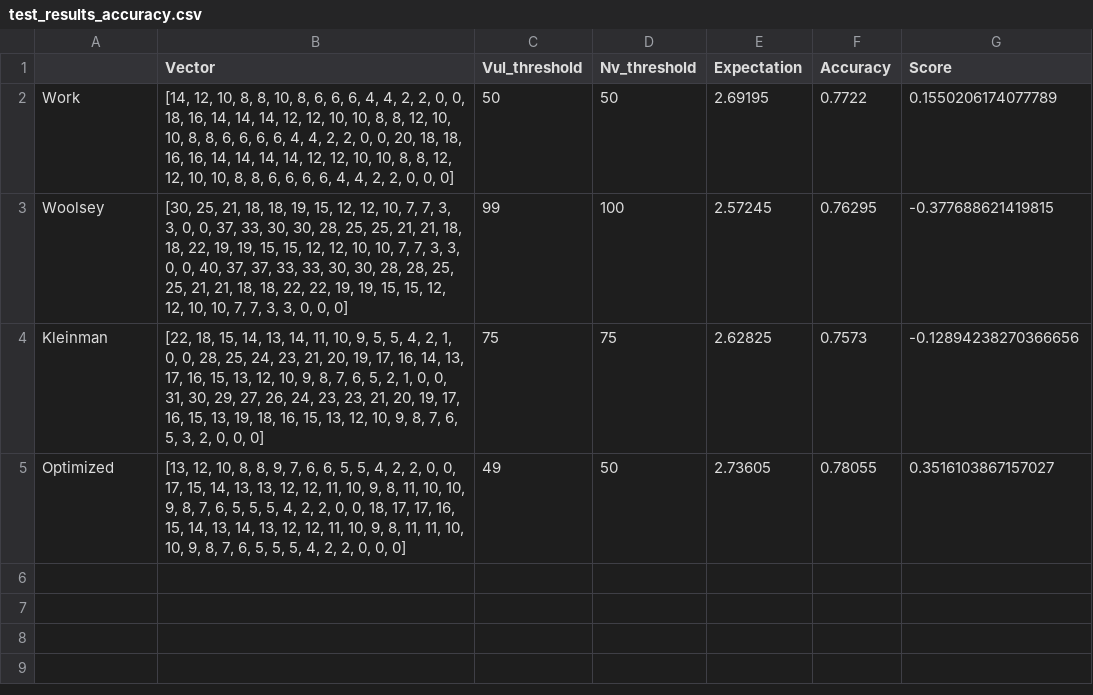
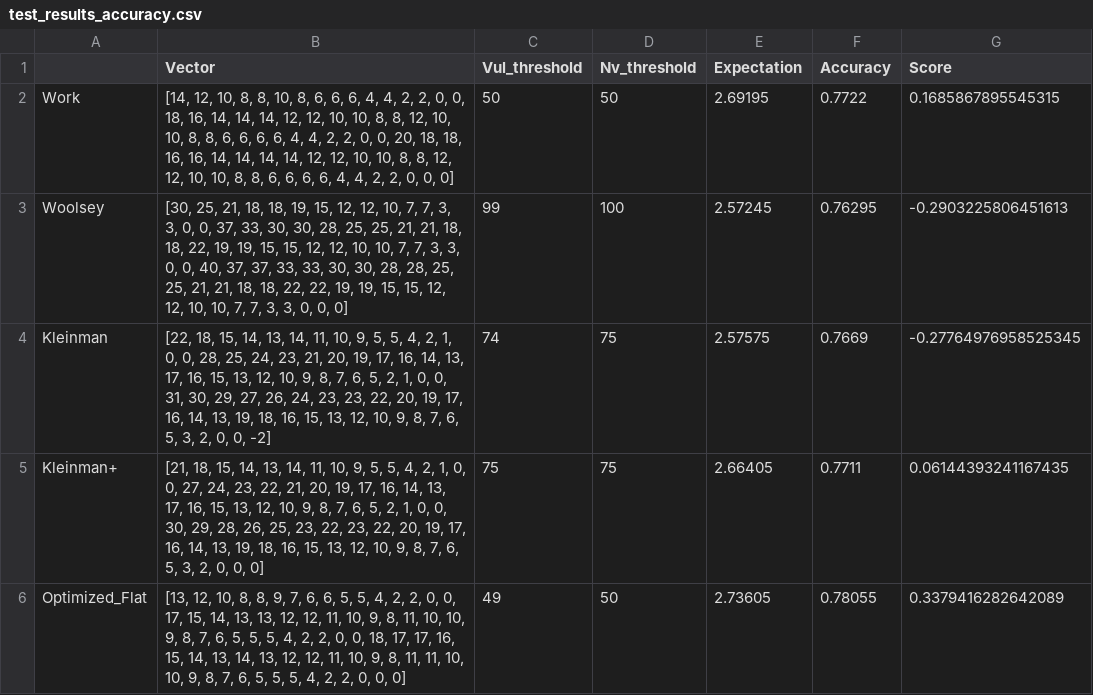
Before and after one commit to PhillipSMartin/HandEvaluation, a CSV file: flat/test_results_accuracy.csv, drawn as a sheet.

```diff
--- a/flat/test_results_accuracy.csv
+++ b/flat/test_results_accuracy.csv
@@ -1,5 +1,6 @@
 ,Vector,Vul_threshold,Nv_threshold,Expectation,Accuracy,Score
-Work,"[14, 12, 10, 8, 8, 10, 8, 6, 6, 6, 4, 4, 2, 2, 0, 0, 18, 16, 14, 14, 14, 12, 12, 10, 10, 8, 8, 12, 10, 10, 8, 8, 6, 6, 6, 6, 4, 4, 2, 2, 0, 0, 20, 18, 18, 16, 16, 14, 14, 14, 14, 12, 12, 10, 10, 8, 8, 12, 12, 10, 10, 8, 8, 6, 6, 6, 6, 4, 4, 2, 2, 0, 0, 0]",50,50,2.69195,0.7722,0.1550206174077789
-Woolsey,"[30, 25, 21, 18, 18, 19, 15, 12, 12, 10, 7, 7, 3, 3, 0, 0, 37, 33, 30, 30, 28, 25, 25, 21, 21, 18, 18, 22, 19, 19, 15, 15, 12, 12, 10, 10, 7, 7, 3, 3, 0, 0, 40, 37, 37, 33, 33, 30, 30, 28, 28, 25, 25, 21, 21, 18, 18, 22, 22, 19, 19, 15, 15, 12, 12, 10, 10, 7, 7, 3, 3, 0, 0, 0]",99,100,2.57245,0.76295,-0.377688621419815
-Kleinman,"[22, 18, 15, 14, 13, 14, 11, 10, 9, 5, 5, 4, 2, 1, 0, 0, 28, 25, 24, 23, 21, 20, 19, 17, 16, 14, 13, 17, 16, 15, 13, 12, 10, 9, 8, 7, 6, 5, 2, 1, 0, 0, 31, 30, 29, 27, 26, 24, 23, 23, 21, 20, 19, 17, 16, 15, 13, 19, 18, 16, 15, 13, 12, 10, 9, 8, 7, 6, 5, 3, 2, 0, 0, 0]",75,75,2.62825,0.7573,-0.12894238270366656
-Optimized,"[13, 12, 10, 8, 8, 9, 7, 6, 6, 5, 5, 4, 2, 2, 0, 0, 17, 15, 14, 13, 13, 12, 12, 11, 10, 9, 8, 11, 10, 10, 9, 8, 7, 6, 5, 5, 5, 4, 2, 2, 0, 0, 18, 17, 17, 16, 15, 14, 13, 14, 13, 12, 12, 11, 10, 9, 8, 11, 11, 10, 10, 9, 8, 7, 6, 5, 5, 5, 4, 2, 2, 0, 0, 0]",49,50,2.73605,0.78055,0.3516103867157027
+Work,"[14, 12, 10, 8, 8, 10, 8, 6, 6, 6, 4, 4, 2, 2, 0, 0, 18, 16, 14, 14, 14, 12, 12, 10, 10, 8, 8, 12, 10, 10, 8, 8, 6, 6, 6, 6, 4, 4, 2, 2, 0, 0, 20, 18, 18, 16, 16, 14, 14, 14, 14, 12, 12, 10, 10, 8, 8, 12, 12, 10, 10, 8, 8, 6, 6, 6, 6, 4, 4, 2, 2, 0, 0, 0]",50,50,2.69195,0.7722,0.1685867895545315
+Woolsey,"[30, 25, 21, 18, 18, 19, 15, 12, 12, 10, 7, 7, 3, 3, 0, 0, 37, 33, 30, 30, 28, 25, 25, 21, 21, 18, 18, 22, 19, 19, 15, 15, 12, 12, 10, 10, 7, 7, 3, 3, 0, 0, 40, 37, 37, 33, 33, 30, 30, 28, 28, 25, 25, 21, 21, 18, 18, 22, 22, 19, 19, 15, 15, 12, 12, 10, 10, 7, 7, 3, 3, 0, 0, 0]",99,100,2.57245,0.76295,-0.2903225806451613
+Kleinman,"[22, 18, 15, 14, 13, 14, 11, 10, 9, 5, 5, 4, 2, 1, 0, 0, 28, 25, 24, 23, 21, 20, 19, 17, 16, 14, 13, 17, 16, 15, 13, 12, 10, 9, 8, 7, 6, 5, 2, 1, 0, 0, 31, 30, 29, 27, 26, 24, 23, 23, 22, 20, 19, 17, 16, 14, 13, 19, 18, 16, 15, 13, 12, 10, 9, 8, 7, 6, 5, 3, 2, 0, 0, -2]",74,75,2.57575,0.7669,-0.27764976958525345
+Kleinman+,"[21, 18, 15, 14, 13, 14, 11, 10, 9, 5, 5, 4, 2, 1, 0, 0, 27, 24, 23, 22, 21, 20, 19, 17, 16, 14, 13, 17, 16, 15, 13, 12, 10, 9, 8, 7, 6, 5, 2, 1, 0, 0, 30, 29, 28, 26, 25, 23, 22, 23, 22, 20, 19, 17, 16, 14, 13, 19, 18, 16, 15, 13, 12, 10, 9, 8, 7, 6, 5, 3, 2, 0, 0, 0]",75,75,2.66405,0.7711,0.06144393241167435
+Optimized_Flat,"[13, 12, 10, 8, 8, 9, 7, 6, 6, 5, 5, 4, 2, 2, 0, 0, 17, 15, 14, 13, 13, 12, 12, 11, 10, 9, 8, 11, 10, 10, 9, 8, 7, 6, 5, 5, 5, 4, 2, 2, 0, 0, 18, 17, 17, 16, 15, 14, 13, 14, 13, 12, 12, 11, 10, 9, 8, 11, 11, 10, 10, 9, 8, 7, 6, 5, 5, 5, 4, 2, 2, 0, 0, 0]",49,50,2.73605,0.78055,0.3379416282642089
```
Also changed, not shown: balanced/test_results_expectation.csv, balanced/training_results_expectation.csv, 22 other files.
